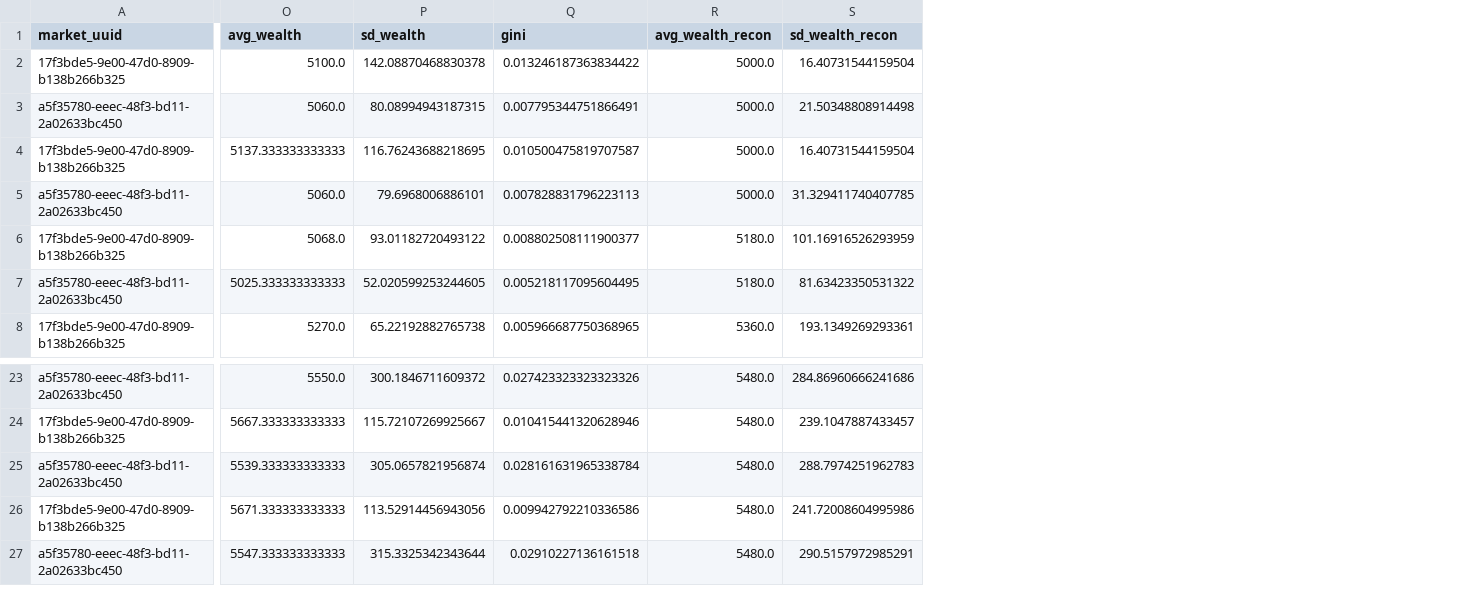
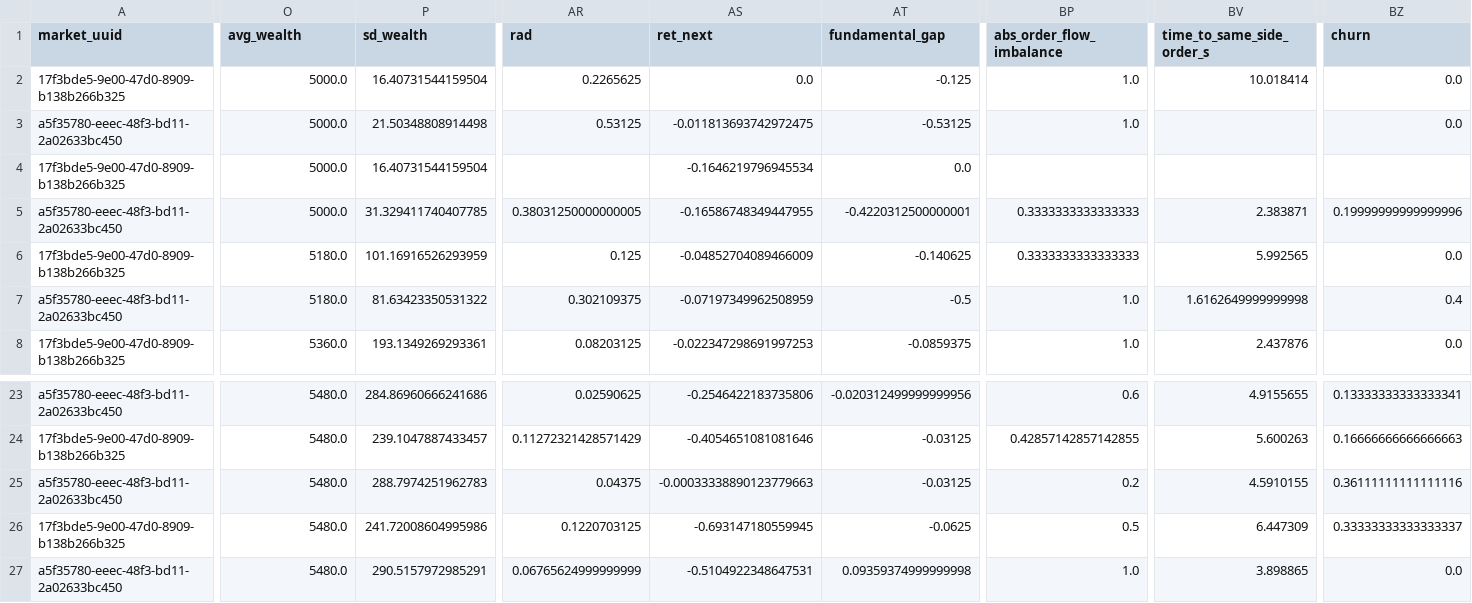
Before and after one commit to mariuszoican/gamified_bubbles, a CSV file: data/interim/20260512/market_day_panel.csv, drawn as a sheet; only a part is shown, gaps mark what is left out; removed rows and columns are numbered as before the commit, all else as after; the diff covers the shown part only; the diff names each change by its address in the sheet, - before the commit and + after, or states it on an @@ line.

```diff
--- a/data/interim/20260512/market_day_panel.csv
+++ b/data/interim/20260512/market_day_panel.csv
-column O (avg_wealth), rows 2-8: 5100.0 | 5060.0 | 5137.333333333333 | 5060.0 | 5068.0 | 5025.333333333333 | 5270.0; rows 23-27: 5550.0 | 5667.333333333333 | 5539.333333333333 | 5671.333333333333 | 5547.333333333333
-column P (sd_wealth), rows 2-8: 142.08870468830378 | 80.08994943187315 | 116.76243688218695 | 79.6968006886101 | 93.01182720493122 | 52.020599253244605 | 65.22192882765738; rows 23-27: 300.1846711609372 | 115.72107269925667 | 305.0657821956874 | 113.52914456943056 | 315.3325342343644
-column Q (gini), rows 2-8: 0.013246187363834422 | 0.007795344751866491 | 0.010500475819707587 | 0.007828831796223113 | 0.008802508111900377 | 0.005218117095604495 | 0.005966687750368965; rows 23-27: 0.027423323323323326 | 0.010415441320628946 | 0.028161631965338784 | 0.009942792210336586 | 0.02910227136161518
+column AR (rad), rows 2-8: 0.2265625 | 0.53125 |  | 0.38031250000000005 | 0.125 | 0.302109375 | 0.08203125; rows 23-27: 0.02590625 | 0.11272321428571429 | 0.04375 | 0.1220703125 | 0.06765624999999999
+column AS (ret_next), rows 2-8: 0.0 | -0.011813693742972475 | -0.1646219796945534 | -0.16586748349447955 | -0.04852704089466009 | -0.07197349962508959 | -0.022347298691997253; rows 23-27: -0.2546422183735806 | -0.4054651081081646 | -0.00033338890123779663 | -0.693147180559945 | -0.5104922348647531
+column AT (fundamental_gap), rows 2-8: -0.125 | -0.53125 | 0.0 | -0.4220312500000001 | -0.140625 | -0.5 | -0.0859375; rows 23-27: -0.020312499999999956 | -0.03125 | -0.03125 | -0.0625 | 0.09359374999999998
+column BP (abs_order_flow_imbalance), rows 2-8: 1.0 | 1.0 |  | 0.3333333333333333 | 0.3333333333333333 | 1.0 | 1.0; rows 23-27: 0.6 | 0.42857142857142855 | 0.2 | 0.5 | 1.0
+column BV (time_to_same_side_order_s), rows 2-8: 10.018414 |  |  | 2.383871 | 5.992565 | 1.6162649999999998 | 2.437876; rows 23-27: 4.9155655 | 5.600263 | 4.5910155 | 6.447309 | 3.898865
+column BZ (churn), rows 2-8: 0.0 | 0.0 |  | 0.19999999999999996 | 0.0 | 0.4 | 0.0; rows 23-27: 0.13333333333333341 | 0.16666666666666663 | 0.36111111111111116 | 0.33333333333333337 | 0.0
-O1: avg_wealth_recon
+O1: avg_wealth
-P1: sd_wealth_recon
+P1: sd_wealth
```
Also changed, not shown: 3 edited cells elsewhere in this file, data/interim/20260520_AM/market_day_panel.csv, data/interim/20260520_PM/market_day_panel.csv, 38 other files.
